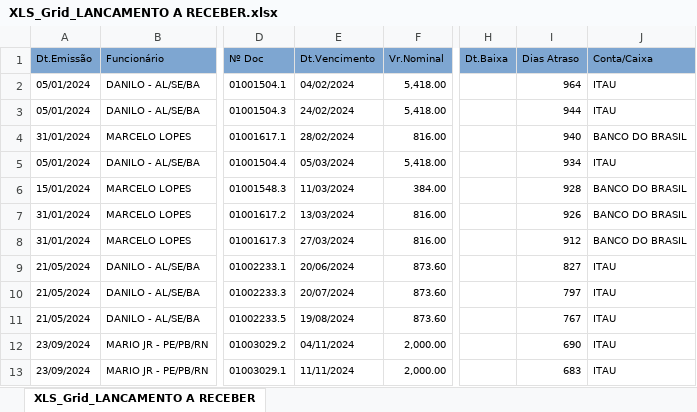
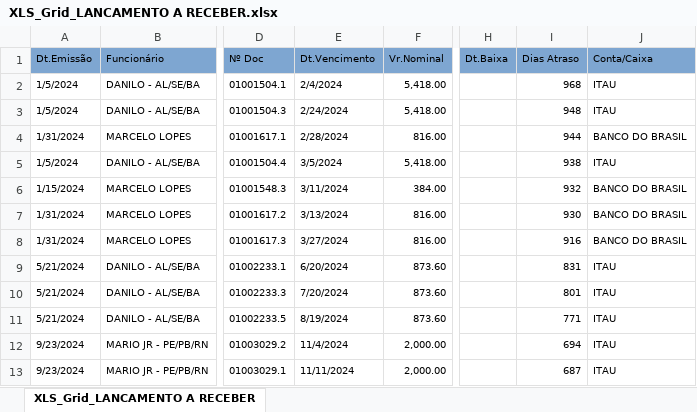
Before and after one commit to fabiosilvavendas-byte/CRM_Medtextil2.0, an Excel workbook: dados/XLS_Grid_LANCAMENTO A RECEBER.xlsx, sheet XLS_Grid_LANCAMENTO A RECEBER, drawn as a sheet; only a part is shown, gaps mark what is left out; values as stored, in another font and other column widths than the file's, no borders; the diff covers the shown part only; the diff names each change by its address in the sheet, - before the commit and + after, or states it on an @@ line.

```diff
--- a/dados/XLS_Grid_LANCAMENTO A RECEBER.xlsx (sheet XLS_Grid_LANCAMENTO A RECEBER)
+++ b/dados/XLS_Grid_LANCAMENTO A RECEBER.xlsx (sheet XLS_Grid_LANCAMENTO A RECEBER)
-A2:A3 (Dt.Emissão): 05/01/2024
+A2:A3 (Dt.Emissão): 1/5/2024
-E2 (Dt.Vencimento): 04/02/2024
+E2 (Dt.Vencimento): 2/4/2024
-I2 (Dias Atraso): 964
+I2 (Dias Atraso): 968
-E3 (Dt.Vencimento): 24/02/2024
+E3 (Dt.Vencimento): 2/24/2024
-I3 (Dias Atraso): 944
+I3 (Dias Atraso): 948
-A4 (Dt.Emissão): 31/01/2024
+A4 (Dt.Emissão): 1/31/2024
-E4 (Dt.Vencimento): 28/02/2024
+E4 (Dt.Vencimento): 2/28/2024
-I4 (Dias Atraso): 940
+I4 (Dias Atraso): 944
-A5 (Dt.Emissão): 05/01/2024
+A5 (Dt.Emissão): 1/5/2024
-E5 (Dt.Vencimento): 05/03/2024
+E5 (Dt.Vencimento): 3/5/2024
-I5 (Dias Atraso): 934
+I5 (Dias Atraso): 938
-A6 (Dt.Emissão): 15/01/2024
+A6 (Dt.Emissão): 1/15/2024
-E6 (Dt.Vencimento): 11/03/2024
+E6 (Dt.Vencimento): 3/11/2024
-I6 (Dias Atraso): 928
+I6 (Dias Atraso): 932
-A7:A8 (Dt.Emissão): 31/01/2024
+A7:A8 (Dt.Emissão): 1/31/2024
-E7 (Dt.Vencimento): 13/03/2024
+E7 (Dt.Vencimento): 3/13/2024
-I7 (Dias Atraso): 926
+I7 (Dias Atraso): 930
-E8 (Dt.Vencimento): 27/03/2024
+E8 (Dt.Vencimento): 3/27/2024
-I8 (Dias Atraso): 912
+I8 (Dias Atraso): 916
-A9:A11 (Dt.Emissão): 21/05/2024
+A9:A11 (Dt.Emissão): 5/21/2024
-E9 (Dt.Vencimento): 20/06/2024
+E9 (Dt.Vencimento): 6/20/2024
-I9 (Dias Atraso): 827
+I9 (Dias Atraso): 831
-E10 (Dt.Vencimento): 20/07/2024
+E10 (Dt.Vencimento): 7/20/2024
-I10 (Dias Atraso): 797
+I10 (Dias Atraso): 801
-E11 (Dt.Vencimento): 19/08/2024
+E11 (Dt.Vencimento): 8/19/2024
-I11 (Dias Atraso): 767
+I11 (Dias Atraso): 771
-A12:A13 (Dt.Emissão): 23/09/2024
+A12:A13 (Dt.Emissão): 9/23/2024
-E12 (Dt.Vencimento): 04/11/2024
+E12 (Dt.Vencimento): 11/4/2024
-I12 (Dias Atraso): 690
+I12 (Dias Atraso): 694
-I13 (Dias Atraso): 683
+I13 (Dias Atraso): 687
```
Also changed, not shown: other rows of this sheet, dados/CONSULTA_VENDEDORES.xlsx, dados/PEDIDOSPENDENTES.xlsx, 1 other file.
